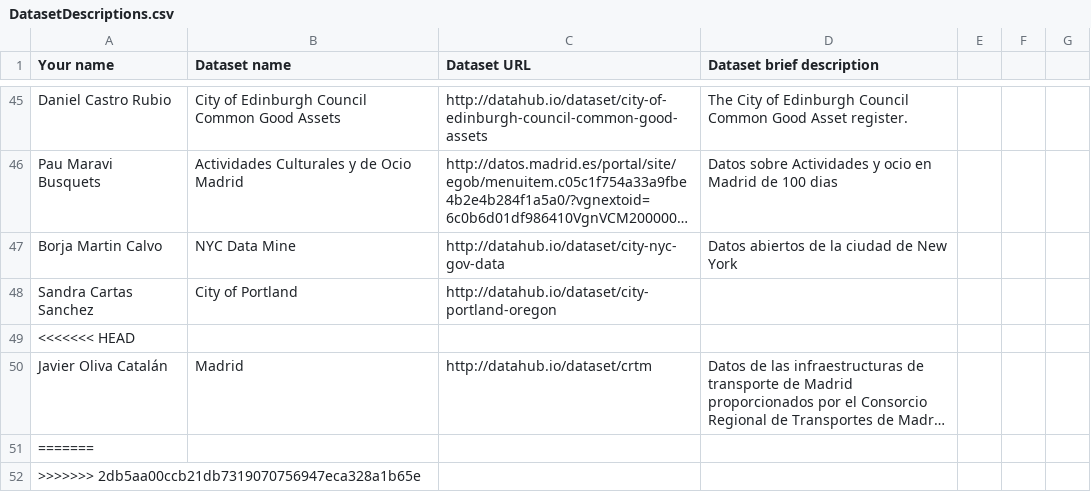
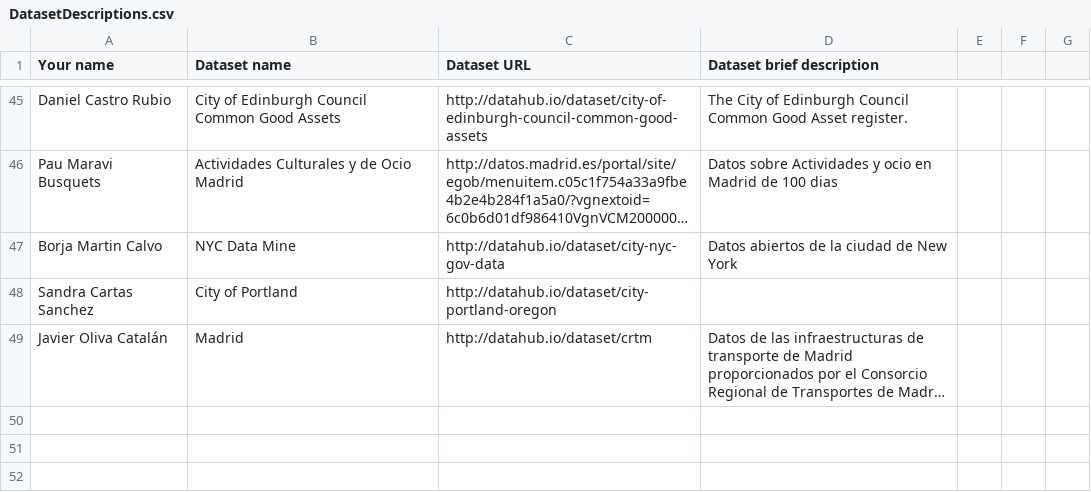
Before and after one commit to javioliva/Curso2015-2016, a CSV file: Assignment1/DatasetDescriptions.csv, drawn as a sheet; only a part is shown, gaps mark what is left out; long unchanged cells end in …; the diff names each change by its address in the sheet, - before the commit and + after, or states it on an @@ line.

Commit message:
Update DatasetDescriptions.csv

```diff
--- a/Assignment1/DatasetDescriptions.csv
+++ b/Assignment1/DatasetDescriptions.csv
-row 49: <<<<<<< HEAD
-row 51: =======
-row 52: >>>>>>> 2db5aa00ccb21db7319070756947eca328a1b65e
```
